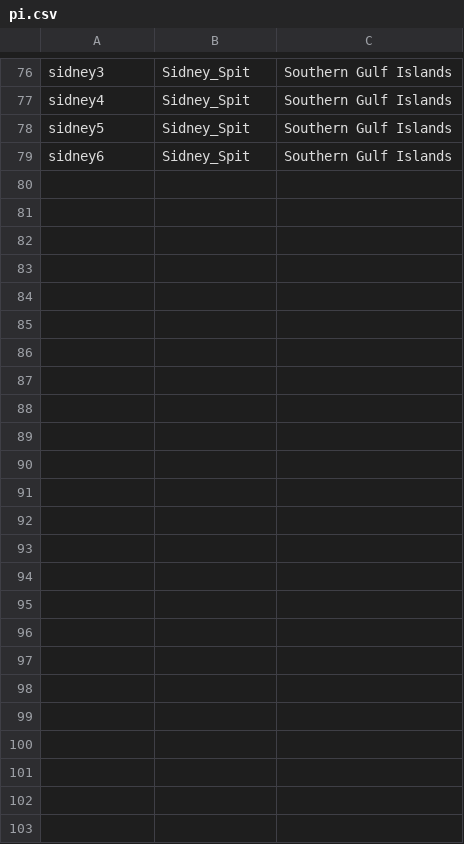
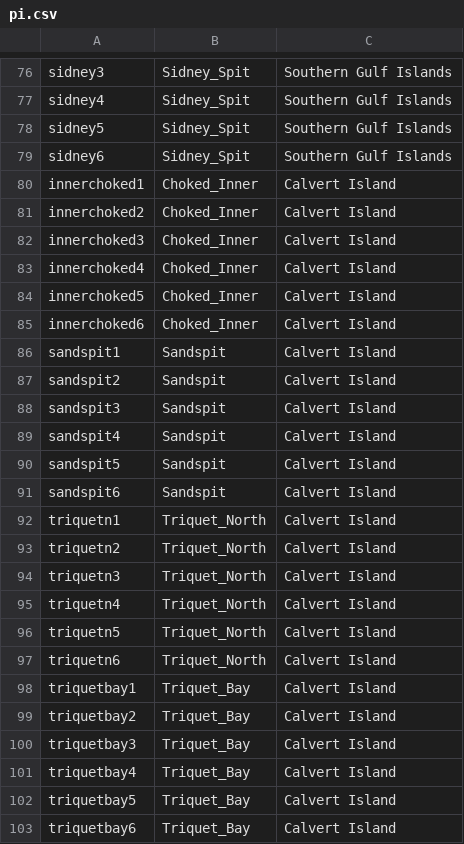
Before and after one commit to keilastark/HMS-Seagrass, a CSV file: Data/pi.csv, drawn as a sheet; only a part is shown, gaps mark what is left out; the diff names each change by its address in the sheet, - before the commit and + after, or states it on an @@ line.

```diff
--- a/Data/pi.csv
+++ b/Data/pi.csv
+row 80: innerchoked1 | Choked_Inner | Calvert Island
+row 81: innerchoked2 | Choked_Inner | Calvert Island
+row 82: innerchoked3 | Choked_Inner | Calvert Island
+row 83: innerchoked4 | Choked_Inner | Calvert Island
+row 84: innerchoked5 | Choked_Inner | Calvert Island
+row 85: innerchoked6 | Choked_Inner | Calvert Island
+row 86: sandspit1 | Sandspit | Calvert Island
+row 87: sandspit2 | Sandspit | Calvert Island
+row 88: sandspit3 | Sandspit | Calvert Island
+row 89: sandspit4 | Sandspit | Calvert Island
+row 90: sandspit5 | Sandspit | Calvert Island
+row 91: sandspit6 | Sandspit | Calvert Island
+row 92: triquetn1 | Triquet_North | Calvert Island
+row 93: triquetn2 | Triquet_North | Calvert Island
+row 94: triquetn3 | Triquet_North | Calvert Island
+row 95: triquetn4 | Triquet_North | Calvert Island
+row 96: triquetn5 | Triquet_North | Calvert Island
+row 97: triquetn6 | Triquet_North | Calvert Island
+row 98: triquetbay1 | Triquet_Bay | Calvert Island
+row 99: triquetbay2 | Triquet_Bay | Calvert Island
+row 100: triquetbay3 | Triquet_Bay | Calvert Island
+row 101: triquetbay4 | Triquet_Bay | Calvert Island
+row 102: triquetbay5 | Triquet_Bay | Calvert Island
+row 103: triquetbay6 | Triquet_Bay | Calvert Island
```
Also changed, not shown: Data/X_matrix.csv, Data/Y_matrix.csv, 13 other files.
